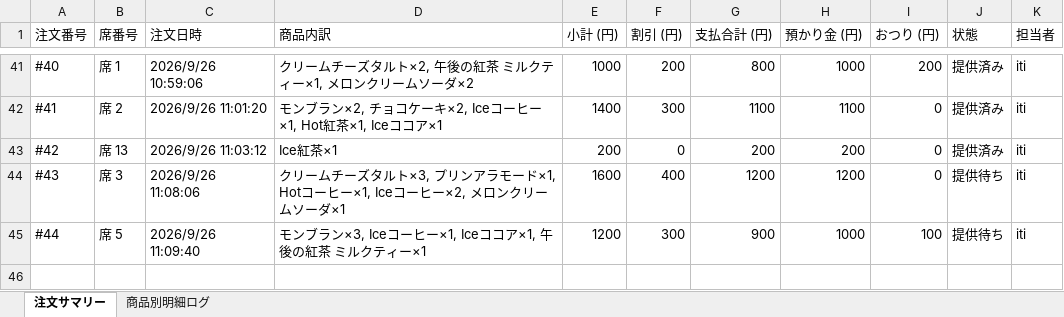
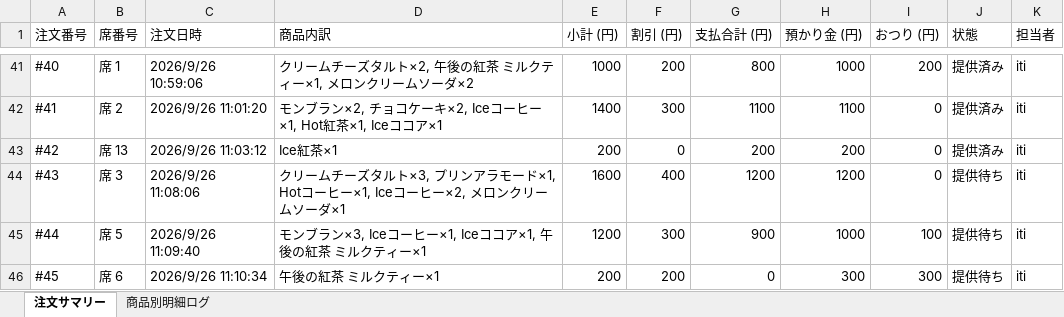
Before and after one commit to issei-desu/olive, an Excel workbook: sales_log.xlsx, sheet 注文サマリー, drawn as a sheet; only a part is shown, gaps mark what is left out; values as stored, in another font and other column widths than the file's, no borders; the diff names each change by its address in the sheet, - before the commit and + after, or states it on an @@ line.

Commit message:
Auto-sync sales log to Excel via POS

```diff
--- a/sales_log.xlsx (sheet 注文サマリー)
+++ b/sales_log.xlsx (sheet 注文サマリー)
+row 46: #45 | 席 6 | 2026/9/26 11:10:34 | 午後の紅茶 ミルクティー×1 | 200 | 200 | 0 | 300 | 300 | 提供待ち | iti
```
Also changed, not shown: sheet 商品別明細ログ.
